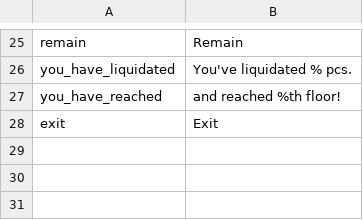
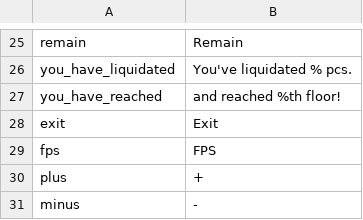
Before and after one commit to thisisfabrics/Fan, a CSV file: data/media/strings/en.csv, drawn as a sheet; only a part is shown, gaps mark what is left out.

```diff
--- a/data/media/strings/en.csv
+++ b/data/media/strings/en.csv
@@ -28 +28,4 @@ you_have_reached,and reached %th floor!
 exit,Exit
+fps,FPS
+plus,+
+minus,-
```
Also changed, not shown: data/media/strings/ru.csv, 4 other files.
